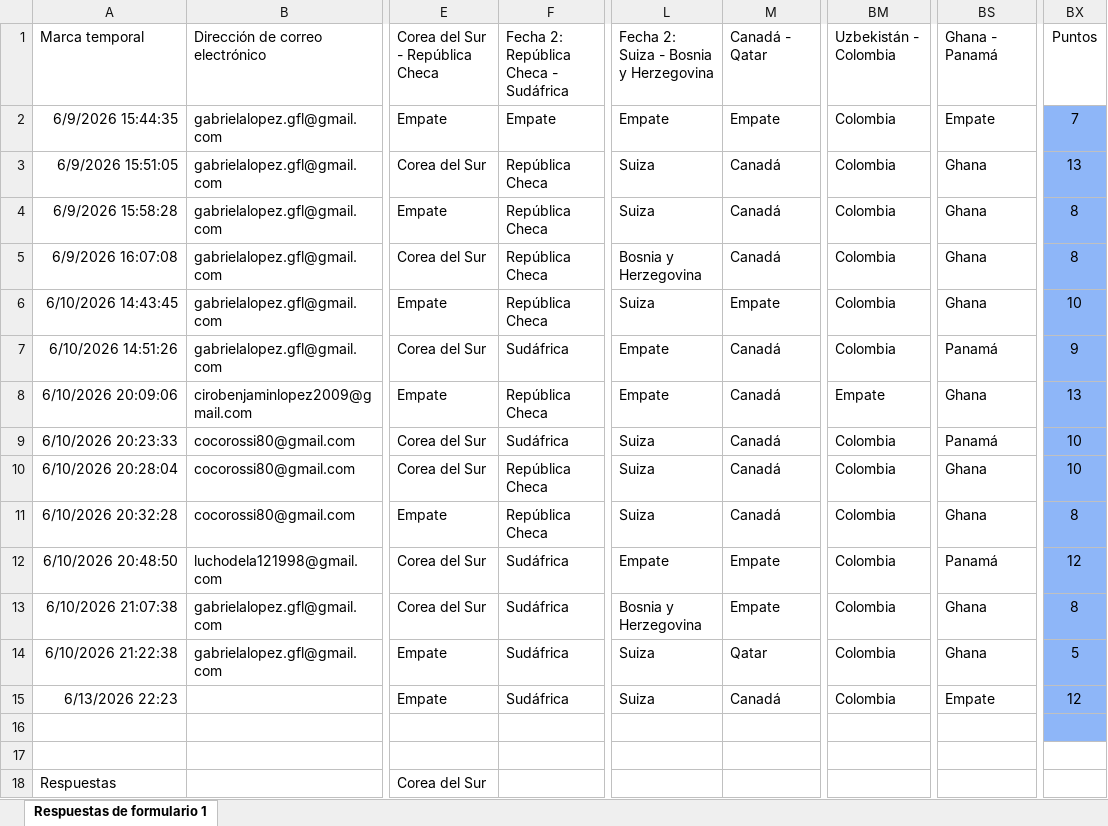
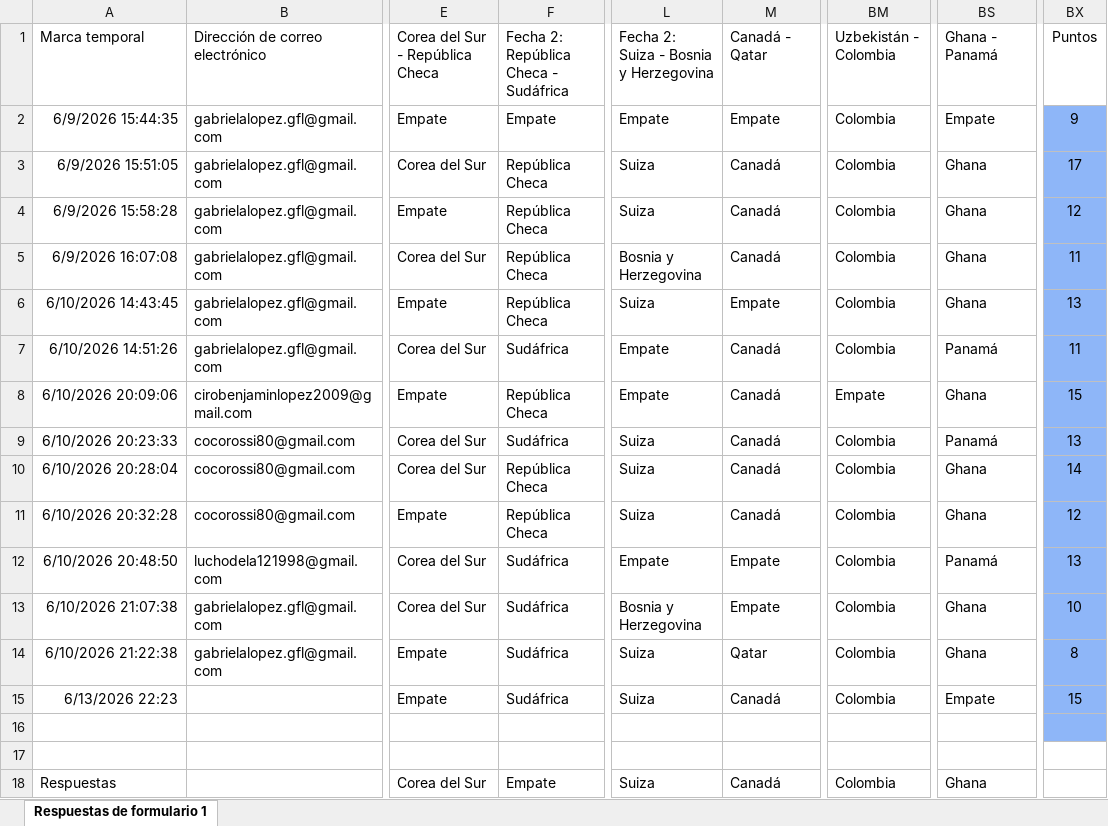
Before and after one commit to Ciro-Lopez/Tabla-mundial, an Excel workbook: predicciones.xlsx, sheet Respuestas de formulario 1, drawn as a sheet; only a part is shown, gaps mark what is left out; values as stored, in another font and other column widths than the file's, no borders; conditional formats and table styles not drawn; the diff names each change by its address in the sheet, - before the commit and + after, or states it on an @@ line.

```diff
--- a/predicciones.xlsx (sheet Respuestas de formulario 1)
+++ b/predicciones.xlsx (sheet Respuestas de formulario 1)
-BX2: 7
+BX2: 9
-BX3: 13
+BX3: 17
-BX4: 8
+BX4: 12
-BX5: 8
+BX5: 11
-BX6: 10
+BX6: 13
-BX7: 9
+BX7: 11
-BX8: 13
+BX8: 15
-BX9: 10
+BX9: 13
-BX10: 10
+BX10: 14
-BX11: 8
+BX11: 12
-BX12: 12
+BX12: 13
-BX13: 8
+BX13: 10
-BX14: 5
+BX14: 8
-BX15: 12
+BX15: 15
-F18: (empty)
+F18: Empate
-L18: (empty)
+L18: Suiza
-M18: (empty)
+M18: Canadá
-BM18: (empty)
+BM18: Colombia
-BS18: (empty)
+BS18: Ghana
```
Also changed, not shown: 1 other file.
